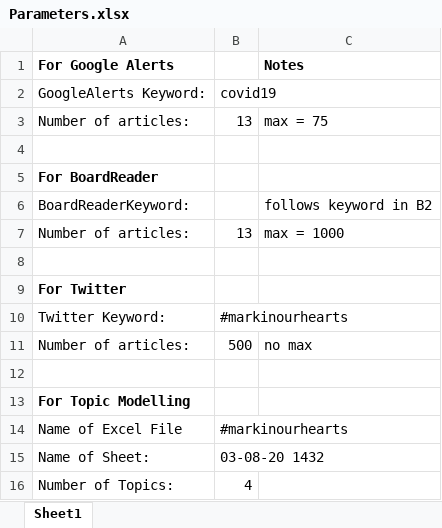
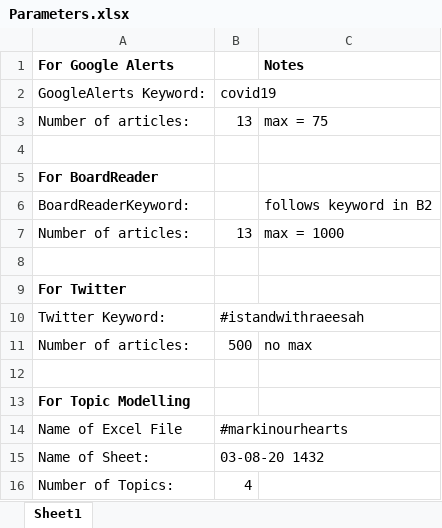
Before and after one commit to theturtle27/GoogleAlerts, an Excel workbook: Parameters.xlsx, sheet Sheet1, drawn as a sheet; values as stored, in another font and other column widths than the file's, no borders; the diff names each change by its address in the sheet, - before the commit and + after, or states it on an @@ line.

```diff
--- a/Parameters.xlsx (sheet Sheet1)
+++ b/Parameters.xlsx (sheet Sheet1)
-B10: #markinourhearts
+B10: #istandwithraeesah
```
Also changed, not shown: 3 other files.
